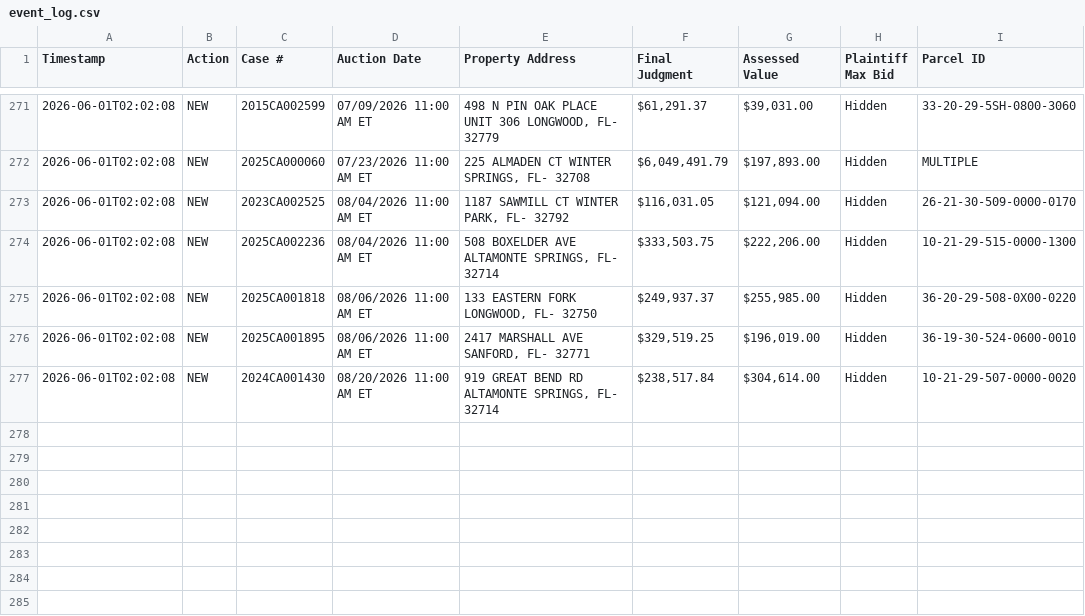
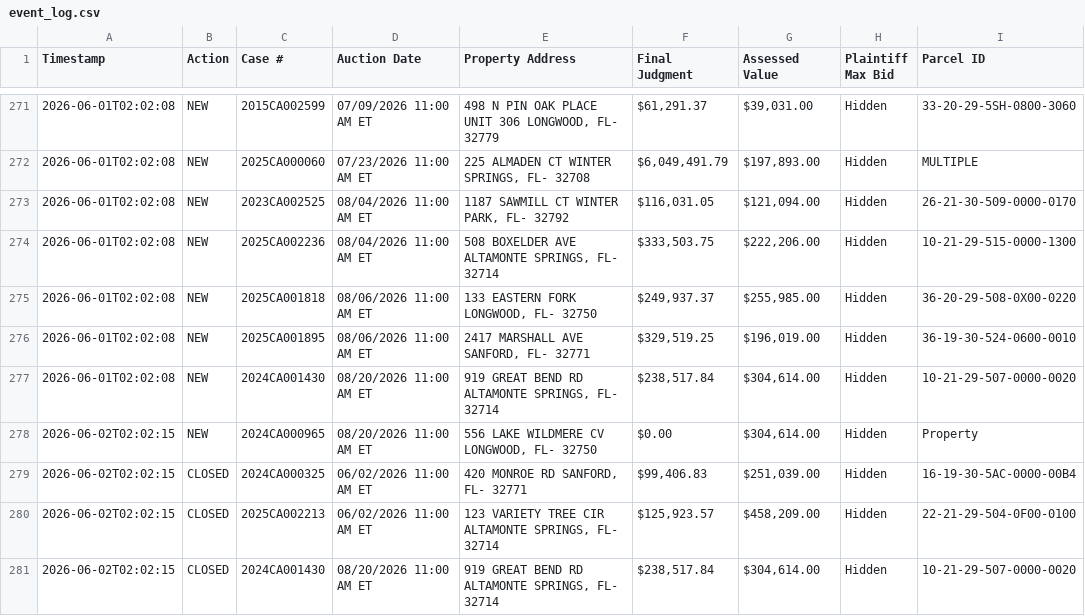
Before and after one commit to figlesias7/realforeclose-seminole, a CSV file: data/event_log.csv, drawn as a sheet; only a part is shown, gaps mark what is left out; the diff names each change by its address in the sheet, - before the commit and + after, or states it on an @@ line.

```diff
--- a/data/event_log.csv
+++ b/data/event_log.csv
+row 278: 2026-06-02T02:02:15 | NEW | 2024CA000965 | 08/20/2026 11:00 AM ET | 556 LAKE WILDMERE CV LONGWOOD, FL- 32750 | $0.00 | $304,614.00 | Hidden | Property
+row 279: 2026-06-02T02:02:15 | CLOSED | 2024CA000325 | 06/02/2026 11:00 AM ET | 420 MONROE RD SANFORD, FL- 32771 | $99,406.83 | $251,039.00 | Hidden | 16-19-30-5AC-0000-00B4
+row 280: 2026-06-02T02:02:15 | CLOSED | 2025CA002213 | 06/02/2026 11:00 AM ET | 123 VARIETY TREE CIR ALTAMONTE SPRINGS, FL- 32714 | $125,923.57 | $458,209.00 | Hidden | 22-21-29-504-0F00-0100
+row 281: 2026-06-02T02:02:15 | CLOSED | 2024CA001430 | 08/20/2026 11:00 AM ET | 919 GREAT BEND RD ALTAMONTE SPRINGS, FL- 32714 | $238,517.84 | $304,614.00 | Hidden | 10-21-29-507-0000-0020
```
Also changed, not shown: data/all_seen.csv, 3 other files.
